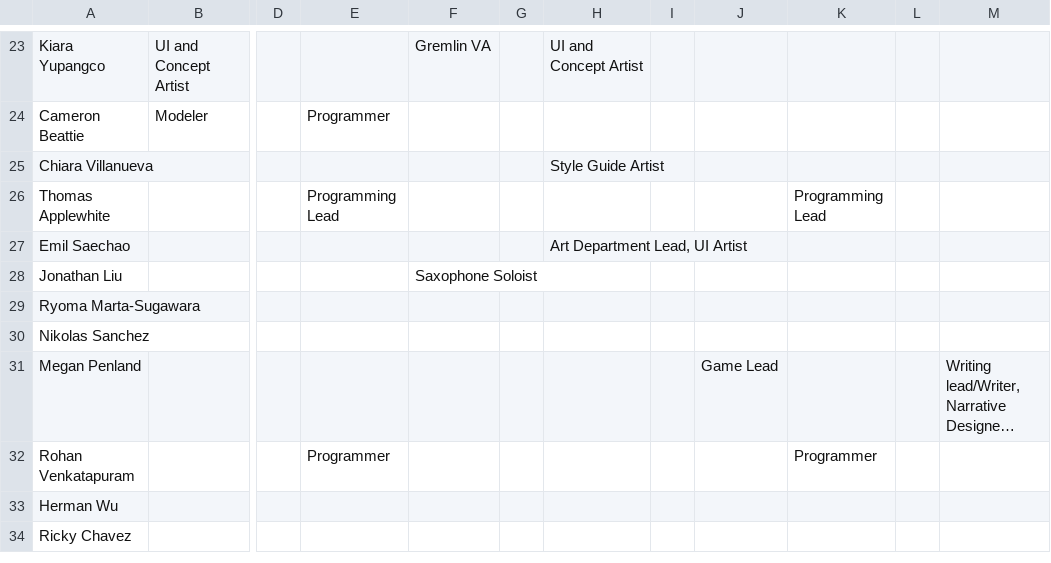
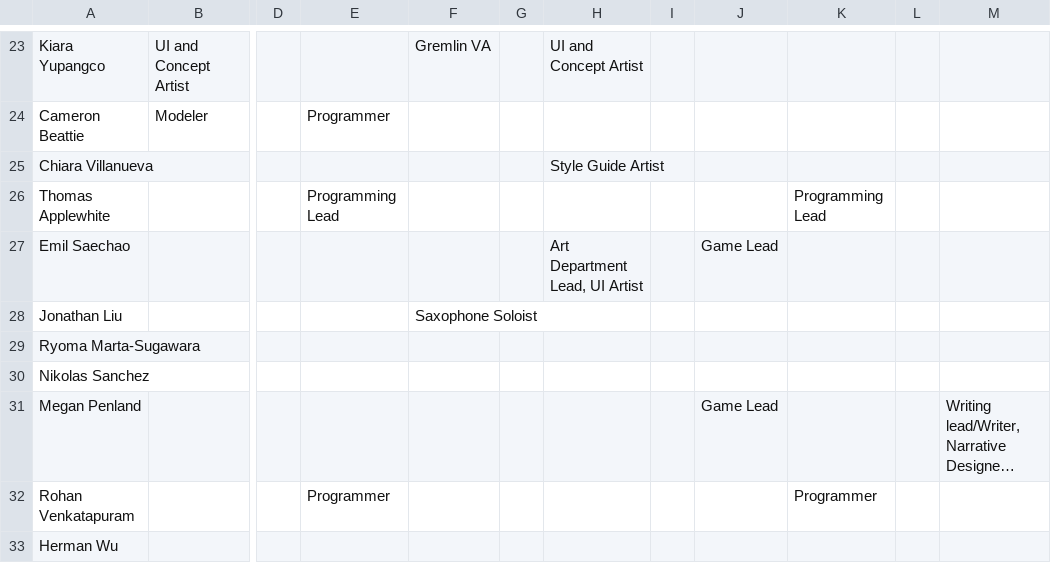
Before and after one commit to GDACollab/SeaStarCrossedLovers, a CSV file: Sea Star Crossed Lovers/Assets/Resources/GDA_2021_Credits_-_Final.csv, drawn as a sheet; only a part is shown, gaps mark what is left out; the shorter side is filled out with more unchanged rows; long unchanged cells end in …; the diff names each change by its address in the sheet, - before the commit and + after, or states it on an @@ line.

Commit message:
Added Emil's Game Lead credit to the credits

```diff
--- a/Sea Star Crossed Lovers/Assets/Resources/GDA_2021_Credits_-_Final.csv
+++ b/Sea Star Crossed Lovers/Assets/Resources/GDA_2021_Credits_-_Final.csv
-J27: (empty)
+J27: Game Lead
```
Also changed, not shown: 1 other file.
